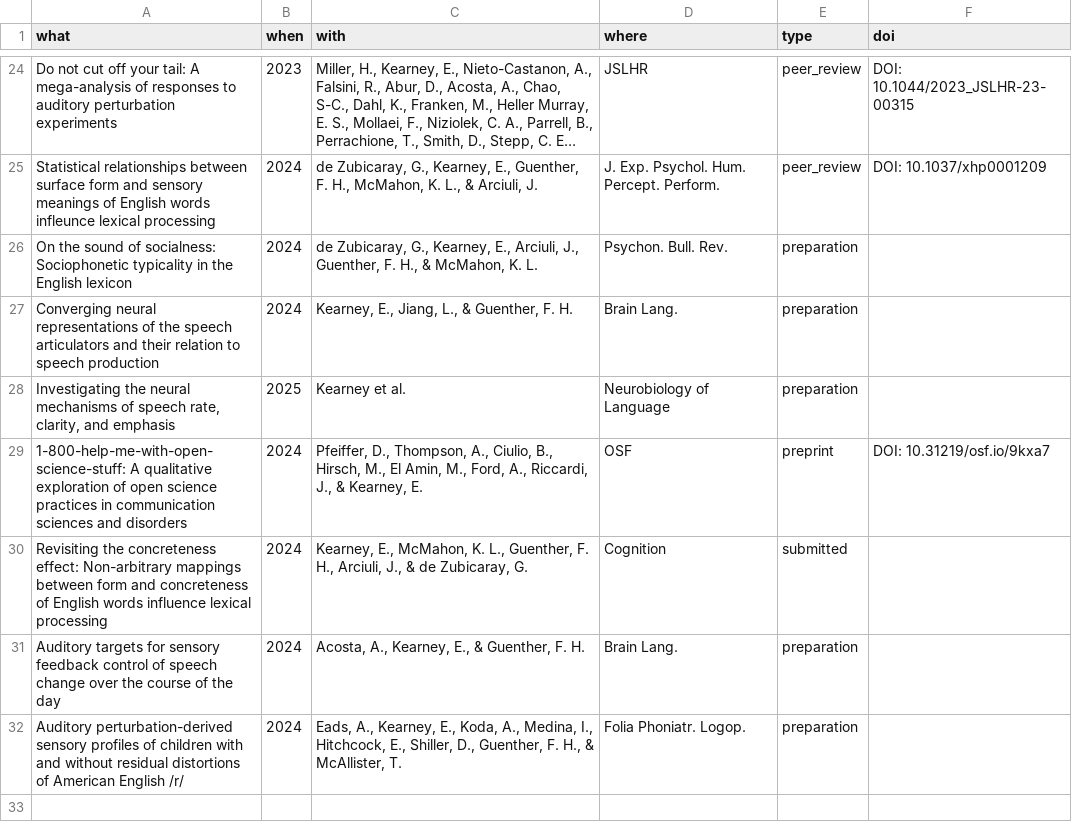
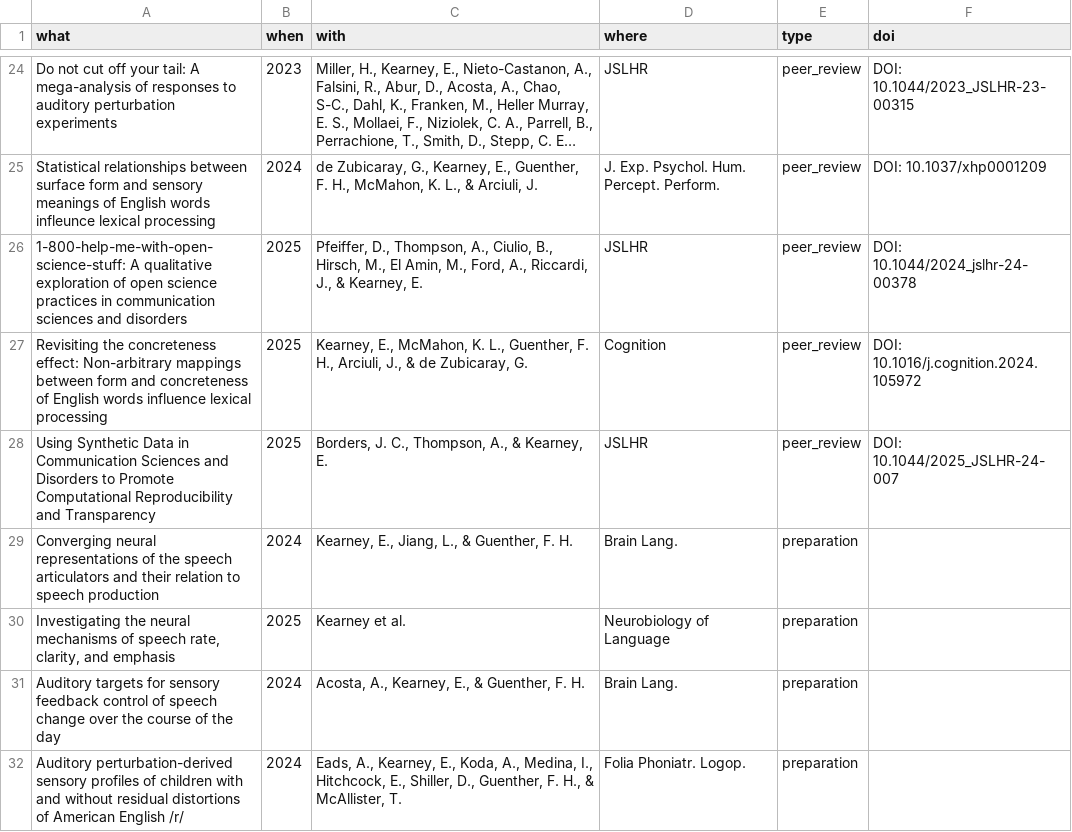
Before and after one commit to elainekearney/cv, a CSV file: data/publications.csv, drawn as a sheet; only a part is shown, gaps mark what is left out; long unchanged cells end in …; removed rows and columns are numbered as before the commit, all else as after; the diff names each change by its address in the sheet, - before the commit and + after, or states it on an @@ line.

```diff
--- a/data/publications.csv
+++ b/data/publications.csv
-row 26: On the sound of socialness: Sociophonetic typicality in the English lexicon | 2024 | de Zubicaray, G., Kearney, E., Arciuli, J., Guenther, F. H., & McMahon, K. L. | Psychon. Bull. Rev. | preparation
+row 26: 1-800-help-me-with-open-science-stuff: A qualitative exploration of open science practices in communication sciences and disorders | 2025 | Pfeiffer, D., Thompson, A., Ciulio, B., Hirsch, M., El Amin, M., Ford, A., Riccardi, J., & Kearney, E. | JSLHR | peer_review | DOI: 10.1044/2024_jslhr-24-00378
+row 27: Revisiting the concreteness effect: Non-arbitrary mappings between form and concreteness of English words influence lexical processing | 2025 | Kearney, E., McMahon, K. L., Guenther, F. H., Arciuli, J., & de Zubicaray, G. | Cognition | peer_review | DOI: 10.1016/j.cognition.2024.105972
+row 28: Using Synthetic Data in Communication Sciences and Disorders to Promote Computational Reproducibility and Transparency | 2025 | Borders, J. C., Thompson, A., & Kearney, E. | JSLHR | peer_review | DOI: 10.1044/2025_JSLHR-24-007
-row 29: 1-800-help-me-with-open-science-stuff: A qualitative exploration of open science practices in communication sciences and disorders | 2024 | Pfeiffer, D., Thompson, A., Ciulio, B., Hirsch, M., El Amin, M., Ford, A., Riccardi, J., & Kearney, E. | OSF | preprint | DOI: 10.31219/osf.io/9kxa7
-row 30: Revisiting the concreteness effect: Non-arbitrary mappings between form and concreteness of English words influence lexical processing | 2024 | Kearney, E., McMahon, K. L., Guenther, F. H., Arciuli, J., & de Zubicaray, G. | Cognition | submitted
```
Also changed, not shown: data/affiliations.csv, data/grants.csv, 17 other files.
